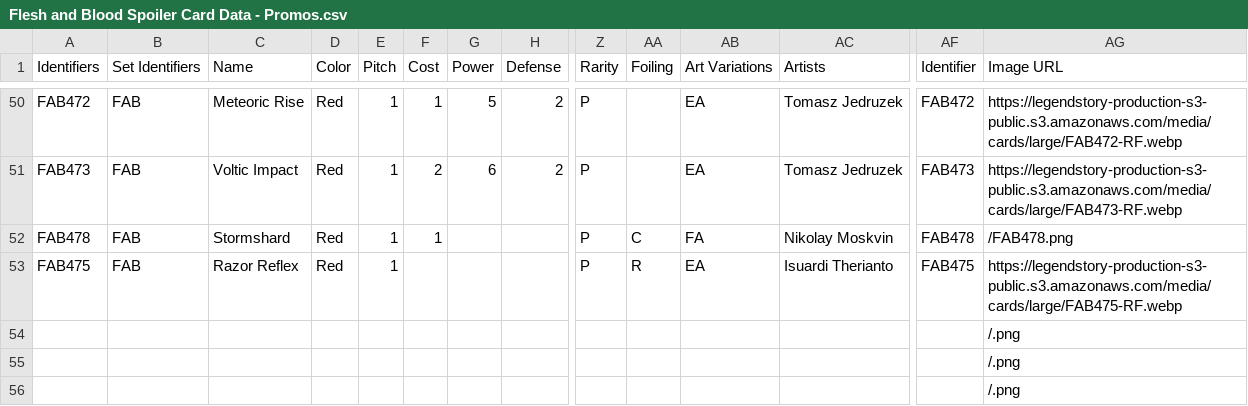
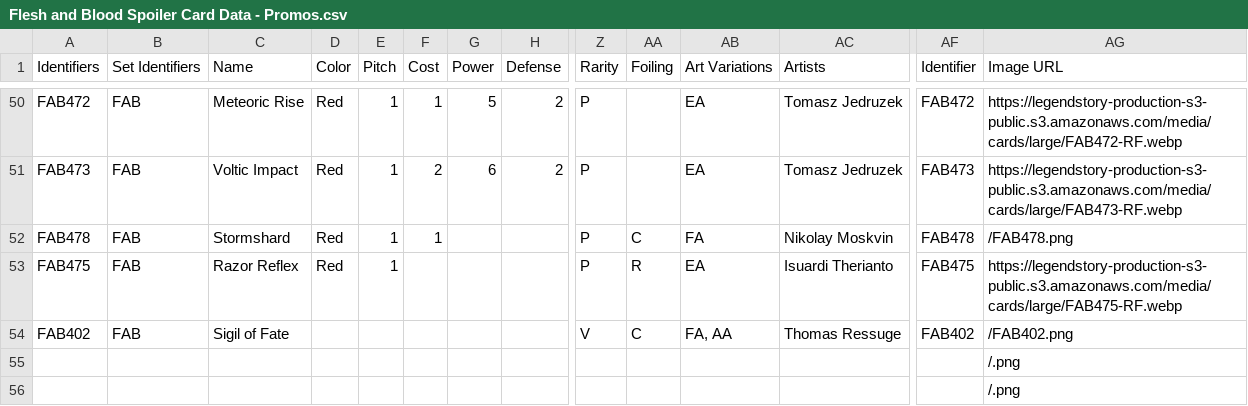
Before and after one commit to fabrary/cards, a CSV file: packages/cards/scripts/Spoiled/Flesh and Blood Spoiler Card Data - Promos.csv, drawn as a sheet; only a part is shown, gaps mark what is left out; removed rows and columns are numbered as before the commit, all else as after; rows hold the shown columns only; the diff names each change by its address in the sheet, - before the commit and + after, or states it on an @@ line.

```diff
--- a/packages/cards/scripts/Spoiled/Flesh and Blood Spoiler Card Data - Promos.csv
+++ b/packages/cards/scripts/Spoiled/Flesh and Blood Spoiler Card Data - Promos.csv
-row 54:  |  |  |  |  |  |  |  |  |  |  |  |  | /.png
+row 54: FAB402 | FAB | Sigil of Fate |  |  |  |  |  | V | C | FA, AA | Thomas Ressuge | FAB402 | /FAB402.png
```
Also changed, not shown: 4 other files.
